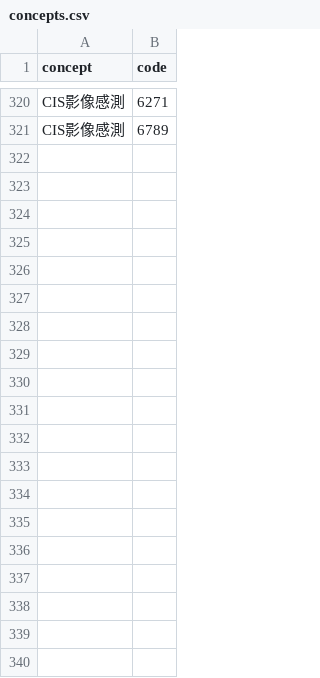
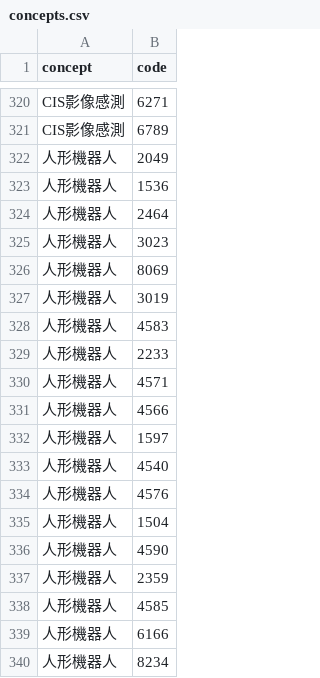
Before and after one commit to gelu27/Stock-lab, a CSV file: data/concepts.csv, drawn as a sheet; only a part is shown, gaps mark what is left out; the diff covers the shown part only; the diff names each change by its address in the sheet, - before the commit and + after, or states it on an @@ line.

```diff
--- a/data/concepts.csv
+++ b/data/concepts.csv
+row 322: 人形機器人 | 2049
+row 323: 人形機器人 | 1536
+row 324: 人形機器人 | 2464
+row 325: 人形機器人 | 3023
+row 326: 人形機器人 | 8069
+row 327: 人形機器人 | 3019
+row 328: 人形機器人 | 4583
+row 329: 人形機器人 | 2233
+row 330: 人形機器人 | 4571
+row 331: 人形機器人 | 4566
+row 332: 人形機器人 | 1597
+row 333: 人形機器人 | 4540
+row 334: 人形機器人 | 4576
+row 335: 人形機器人 | 1504
+row 336: 人形機器人 | 4590
+row 337: 人形機器人 | 2359
+row 338: 人形機器人 | 4585
+row 339: 人形機器人 | 6166
+row 340: 人形機器人 | 8234
```
Also changed, not shown: 9 added rows elsewhere in this file, data/supply_chain.csv, 5 other files.
